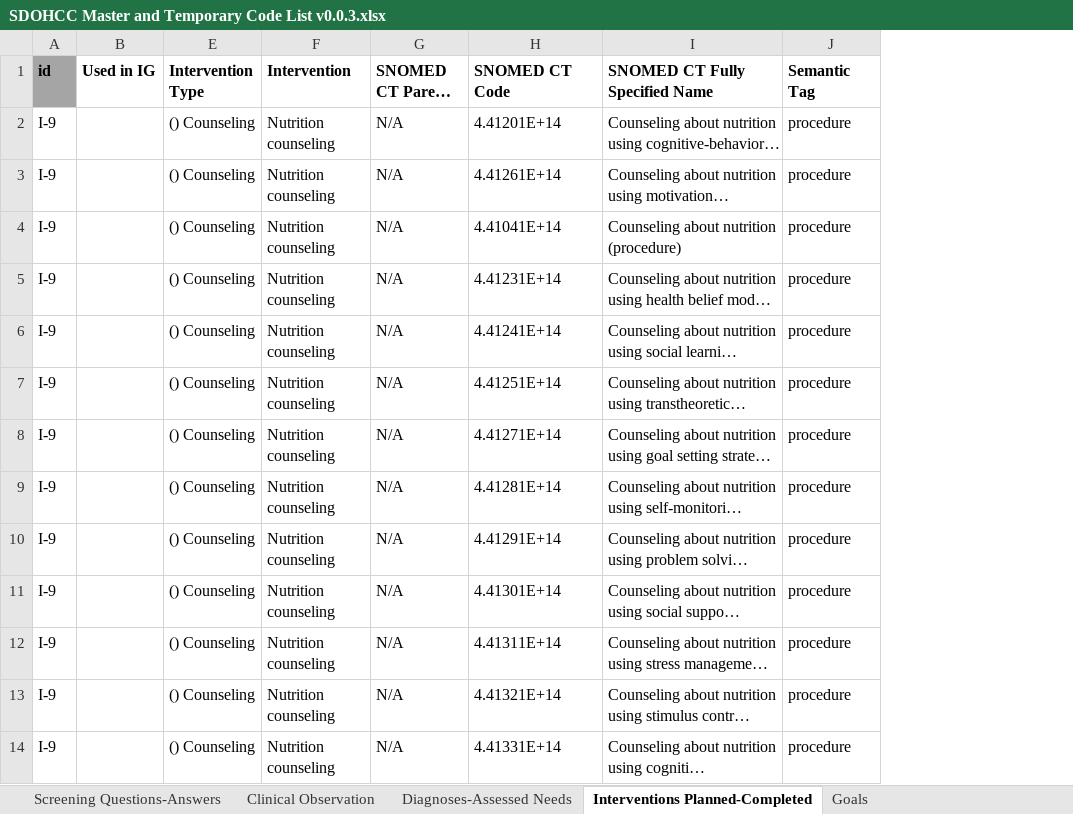
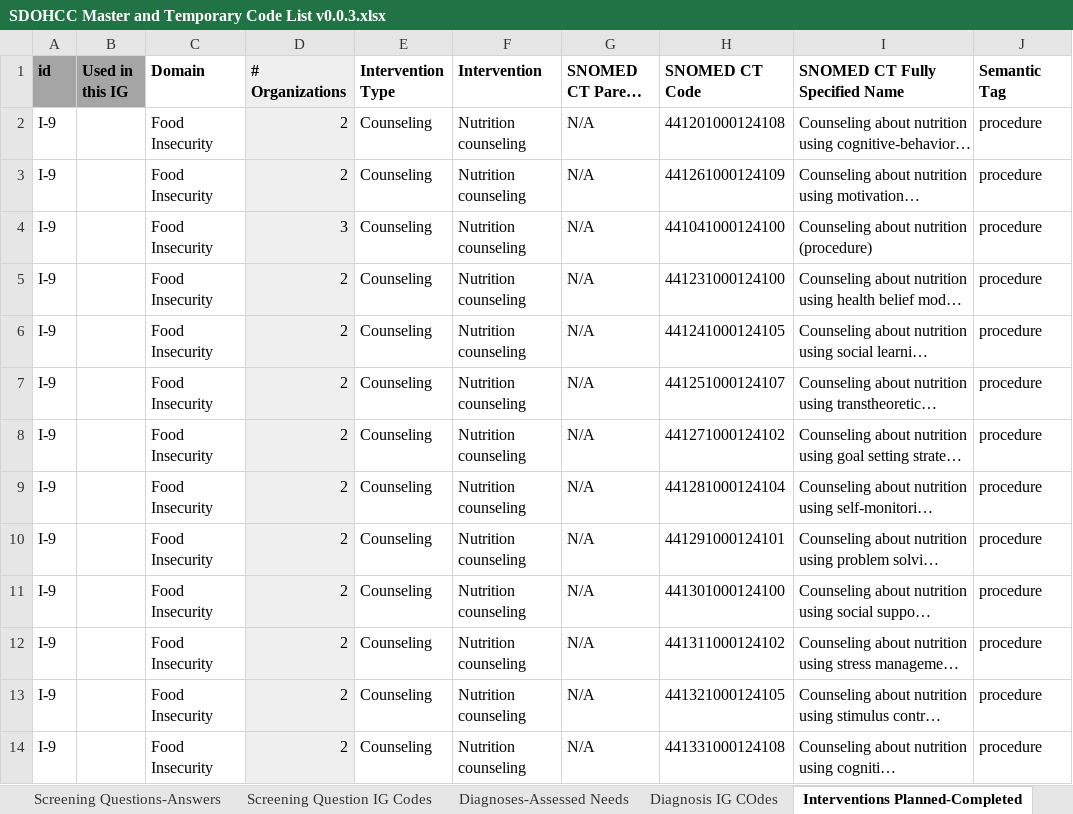
Before and after one commit to HL7/fhir-sdoh-cc, an Excel workbook: input/images/SDOHCC Master and Temporary Code List v0.0.3.xlsx, sheet Interventions Planned-Completed, drawn as a sheet; only a part is shown; long unchanged cells end in …; values as stored, in another font and other column widths than the file's, no borders; charts and pictures and conditional formats not drawn; removed rows and columns are numbered as before the commit, all else as after; the diff covers the shown part only; the diff names each change by its address in the sheet, - before the commit and + after, or states it on an @@ line.

```diff
--- a/input/images/SDOHCC Master and Temporary Code List v0.0.3.xlsx (sheet Interventions Planned-Completed)
+++ b/input/images/SDOHCC Master and Temporary Code List v0.0.3.xlsx (sheet Interventions Planned-Completed)
+sheet tab: Screening Question IG Codes
+sheet tab: Diagnosis IG COdes
-column B (Used in IG), empty
+column B (Used in this IG), empty
@@ column C (Domain) unhidden, rows 2-14: all Food Insecurity @@
@@ column D (# Organizations) unhidden, rows 2-14: 2 | 2 | 3 | 2 | 2 | 2 | 2 | 2 | 2 | 2 | 2 | 2 | 2 @@
-E2:E14 (Intervention Type): () Counseling
+E2:E14 (Intervention Type): Counseling
-H2 (SNOMED CT Code): 4.41201E+14
+H2 (SNOMED CT Code): 441201000124108
-H3 (SNOMED CT Code): 4.41261E+14
+H3 (SNOMED CT Code): 441261000124109
-H4 (SNOMED CT Code): 4.41041E+14
+H4 (SNOMED CT Code): 441041000124100
-H5 (SNOMED CT Code): 4.41231E+14
+H5 (SNOMED CT Code): 441231000124100
-H6 (SNOMED CT Code): 4.41241E+14
+H6 (SNOMED CT Code): 441241000124105
-H7 (SNOMED CT Code): 4.41251E+14
+H7 (SNOMED CT Code): 441251000124107
-H8 (SNOMED CT Code): 4.41271E+14
+H8 (SNOMED CT Code): 441271000124102
-H9 (SNOMED CT Code): 4.41281E+14
+H9 (SNOMED CT Code): 441281000124104
-H10 (SNOMED CT Code): 4.41291E+14
+H10 (SNOMED CT Code): 441291000124101
-H11 (SNOMED CT Code): 4.41301E+14
+H11 (SNOMED CT Code): 441301000124100
-H12 (SNOMED CT Code): 4.41311E+14
+H12 (SNOMED CT Code): 441311000124102
-H13 (SNOMED CT Code): 4.41321E+14
+H13 (SNOMED CT Code): 441321000124105
-H14 (SNOMED CT Code): 4.41331E+14
+H14 (SNOMED CT Code): 441331000124108
```
Also changed, not shown: other rows of this sheet, sheet Screening Questions-Answers, sheet Programs, sheet Diagnoses-Assessed Needs, sheet Message and Task Related Codes, sheet Interventions CPT HCPCS, sheet Goals, other sheet tabs, hidden cells, charts or pictures.
